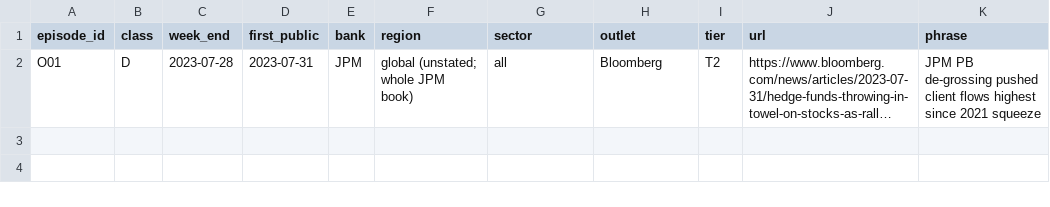
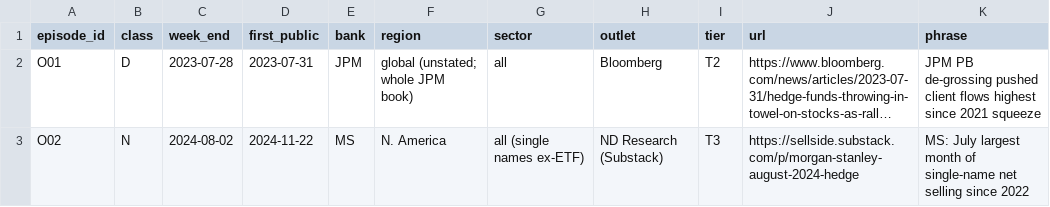
Before and after one commit to phykit/fntn, a CSV file: tools/cross_pb/episodes_other.csv, drawn as a sheet; long unchanged cells end in …; the diff names each change by its address in the sheet, - before the commit and + after, or states it on an @@ line.

```diff
--- a/tools/cross_pb/episodes_other.csv
+++ b/tools/cross_pb/episodes_other.csv
+row 3: O02 | N | 2024-08-02 | 2024-11-22 | MS | N. America | all (single names ex-ETF) | ND Research (Substack) | T3 | https://sellside.substack.com/p/morgan-stanley-august-2024-hedge | MS: July largest month of single-name net selling since 2022
```
Also changed, not shown: 5 other files.
